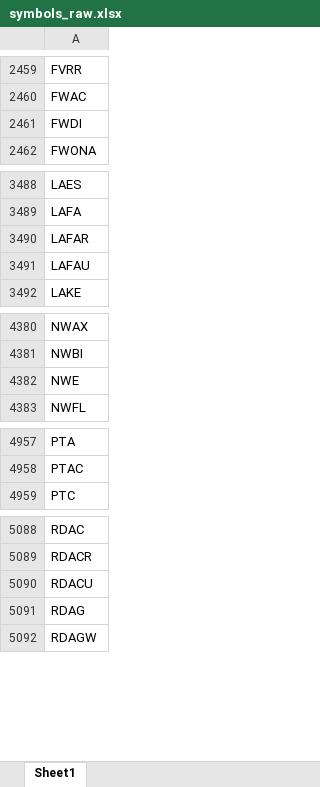
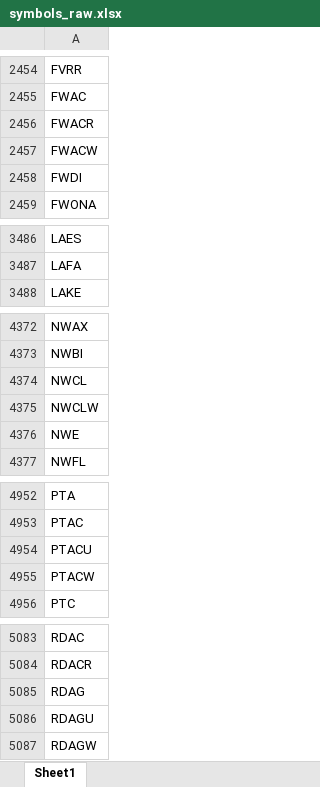
Before and after one commit to Kira11-ja/macd-scanner, an Excel workbook: results/symbols_raw.xlsx, sheet Sheet1, drawn as a sheet; only a part is shown, gaps mark what is left out; values as stored, in another font and other column widths than the file's, no borders; removed rows and columns are numbered as before the commit, all else as after; the diff covers the shown part only; the diff names each change by its address in the sheet, - before the commit and + after, or states it on an @@ line.

```diff
--- a/results/symbols_raw.xlsx (sheet Sheet1)
+++ b/results/symbols_raw.xlsx (sheet Sheet1)
+row 2456: FWACR
+row 2457: FWACW
-row 3490: LAFAR
-row 3491: LAFAU
+row 4374: NWCL
+row 4375: NWCLW
+row 4954: PTACU
+row 4955: PTACW
-row 5090: RDACU
+row 5086: RDAGU
```
Also changed, not shown: 48 added rows, 52 removed rows and 5 edited cells elsewhere in this sheet, 1 other file.
